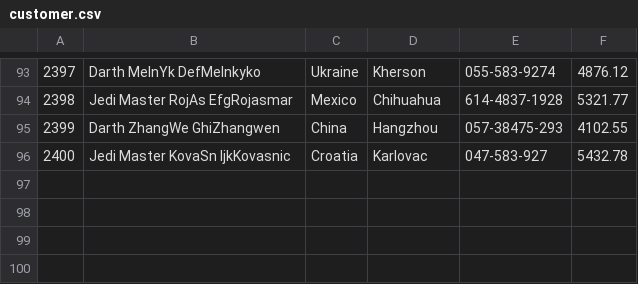
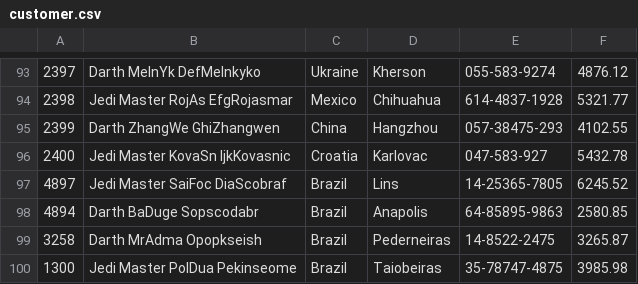
Before and after one commit to Acheroniano/aws-glue-crawlers-deepseek, a CSV file: customer.csv, drawn as a sheet; only a part is shown, gaps mark what is left out; the diff names each change by its address in the sheet, - before the commit and + after, or states it on an @@ line.

Commit message:
Update customer.csv

```diff
--- a/customer.csv
+++ b/customer.csv
+row 97: 4897 | Jedi Master SaiFoc DiaScobraf | Brazil | Lins | 14-25365-7805 | 6245.52
+row 98: 4894 | Darth BaDuge Sopscodabr | Brazil | Anapolis | 64-85895-9863 | 2580.85
+row 99: 3258 | Darth MrAdma Opopkseish | Brazil | Pederneiras | 14-8522-2475 | 3265.87
+row 100: 1300 | Jedi Master PolDua Pekinseome | Brazil | Taiobeiras | 35-78747-4875 | 3985.98
```
